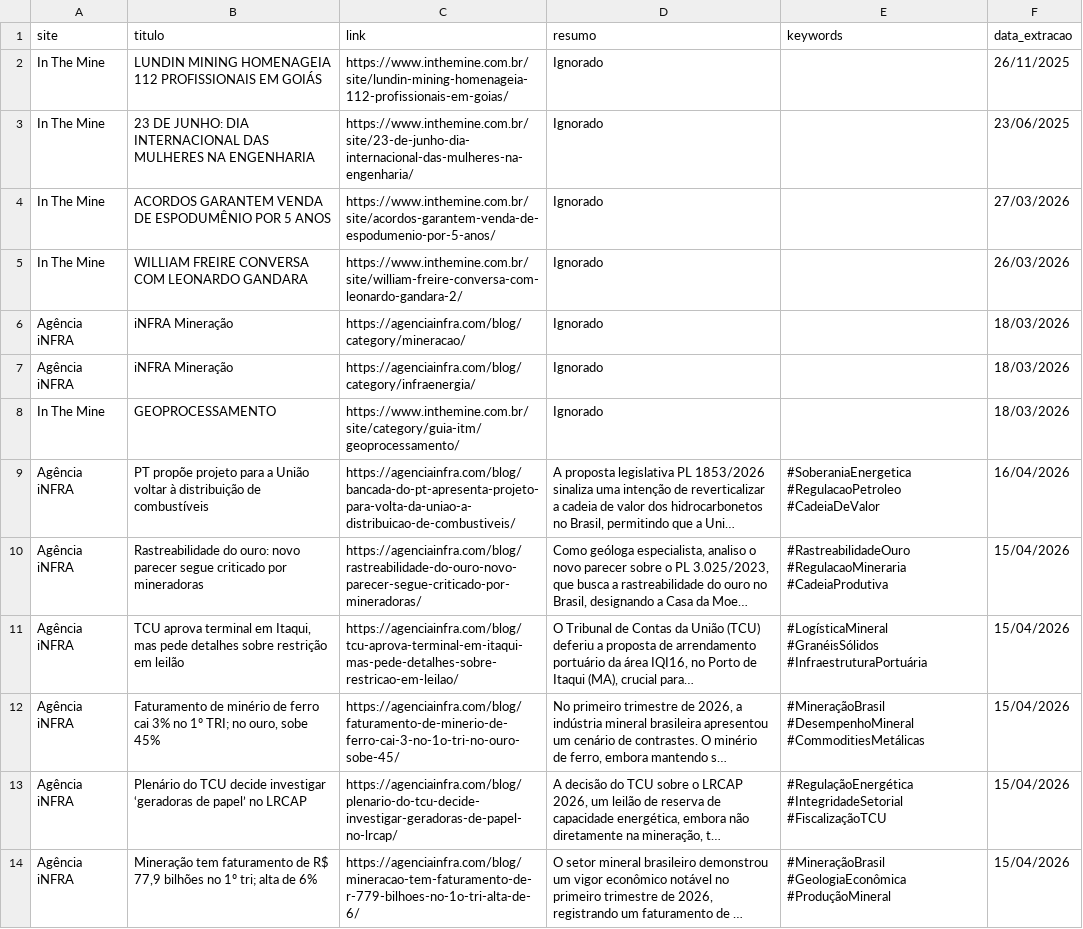
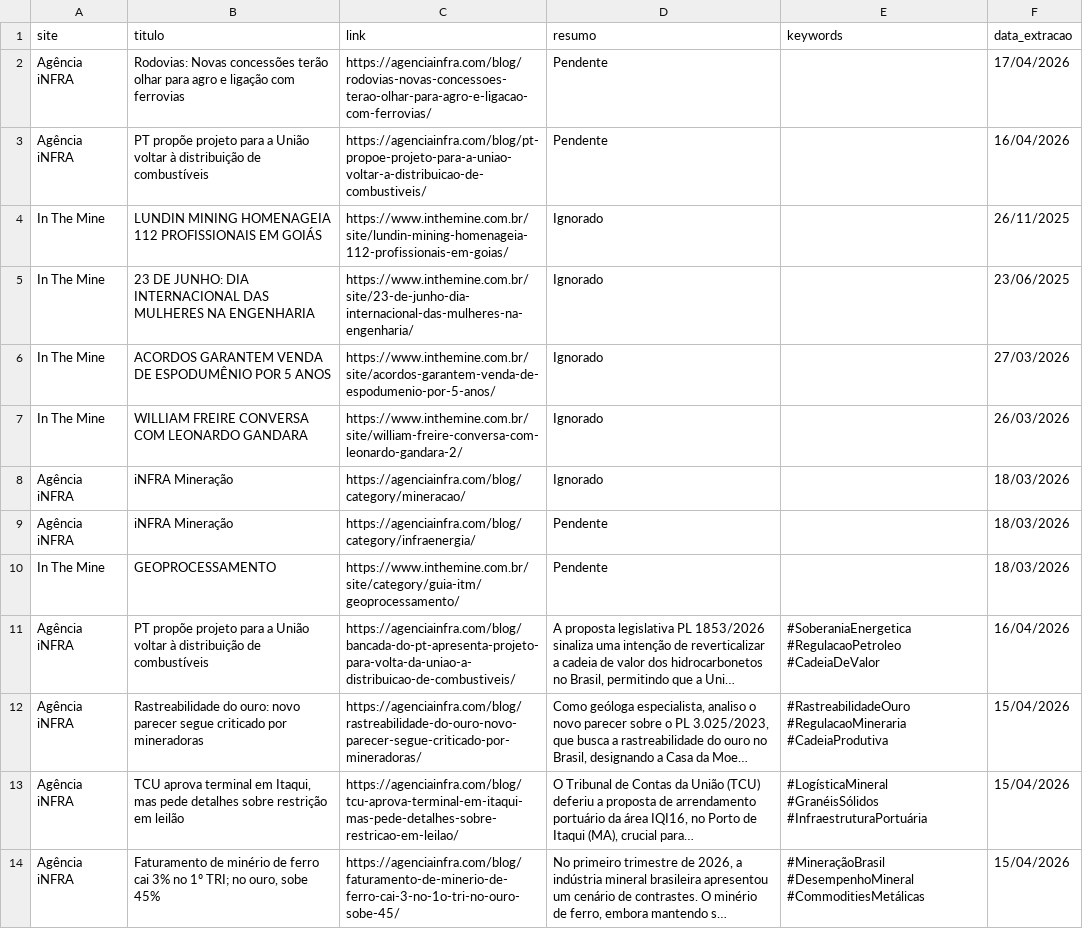
Before and after one commit to ceciliarabeloqr/radar-mineral, a CSV file: historico_noticias.csv, drawn as a sheet; only a part is shown; the shorter side is filled out with more unchanged rows; long unchanged cells end in …; addresses are those after the commit; the diff names each change by its address in the sheet, - before the commit and + after, or states it on an @@ line.

```diff
--- a/historico_noticias.csv
+++ b/historico_noticias.csv
+row 2: Agência iNFRA | Rodovias: Novas concessões terão olhar para agro e ligação com ferrovias | https://agenciainfra.com/blog/rodovias-novas-concessoes-terao-olhar-para-agro-e-ligacao-com-ferrovias/ | Pendente |  | 17/04/2026
+row 3: Agência iNFRA | PT propõe projeto para a União voltar à distribuição de combustíveis | https://agenciainfra.com/blog/pt-propoe-projeto-para-a-uniao-voltar-a-distribuicao-de-combustiveis/ | Pendente |  | 16/04/2026
-D9:D10 (resumo): Ignorado
+D9:D10 (resumo): Pendente
```
